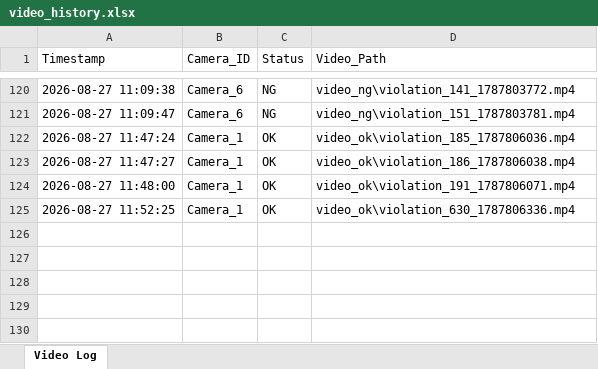
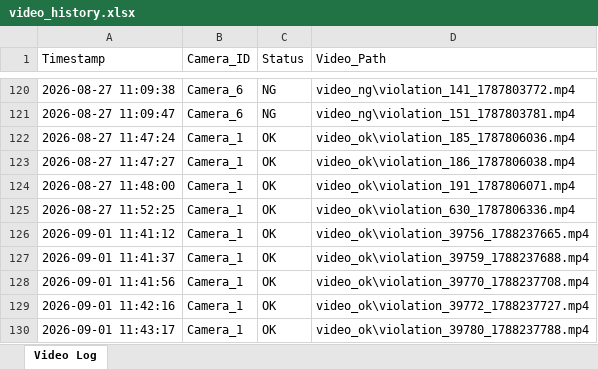
Before and after one commit to niranthonphudsa-source/Motion-Detector, an Excel workbook: logs/video_history.xlsx, sheet Video Log, drawn as a sheet; only a part is shown, gaps mark what is left out; values as stored, in another font and other column widths than the file's, no borders; the diff names each change by its address in the sheet, - before the commit and + after, or states it on an @@ line.

```diff
--- a/logs/video_history.xlsx (sheet Video Log)
+++ b/logs/video_history.xlsx (sheet Video Log)
+row 126: 2026-09-01 11:41:12 | Camera_1 | OK | video_ok\violation_39756_1788237665.mp4
+row 127: 2026-09-01 11:41:37 | Camera_1 | OK | video_ok\violation_39759_1788237688.mp4
+row 128: 2026-09-01 11:41:56 | Camera_1 | OK | video_ok\violation_39770_1788237708.mp4
+row 129: 2026-09-01 11:42:16 | Camera_1 | OK | video_ok\violation_39772_1788237727.mp4
+row 130: 2026-09-01 11:43:17 | Camera_1 | OK | video_ok\violation_39780_1788237788.mp4
```
Also changed, not shown: 4 other files.
